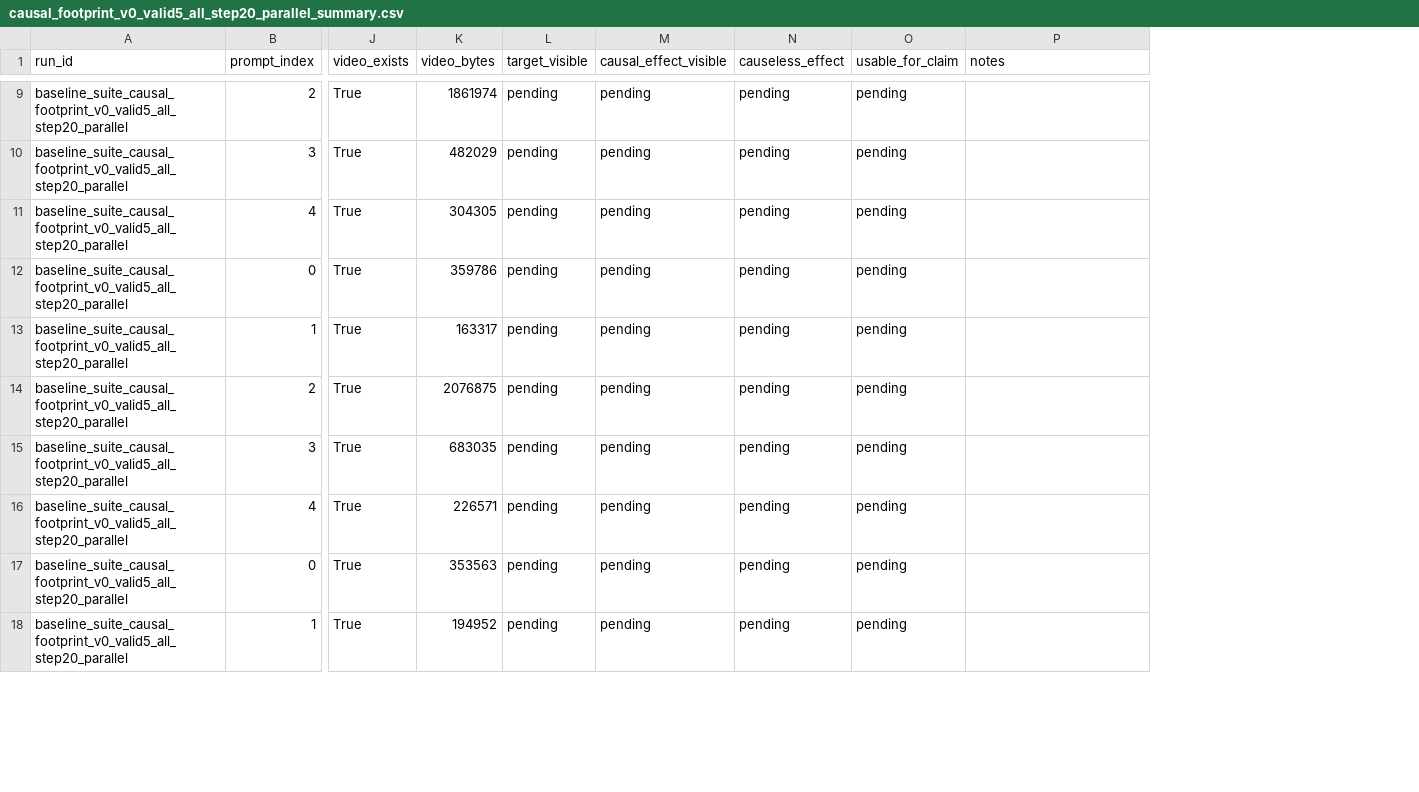
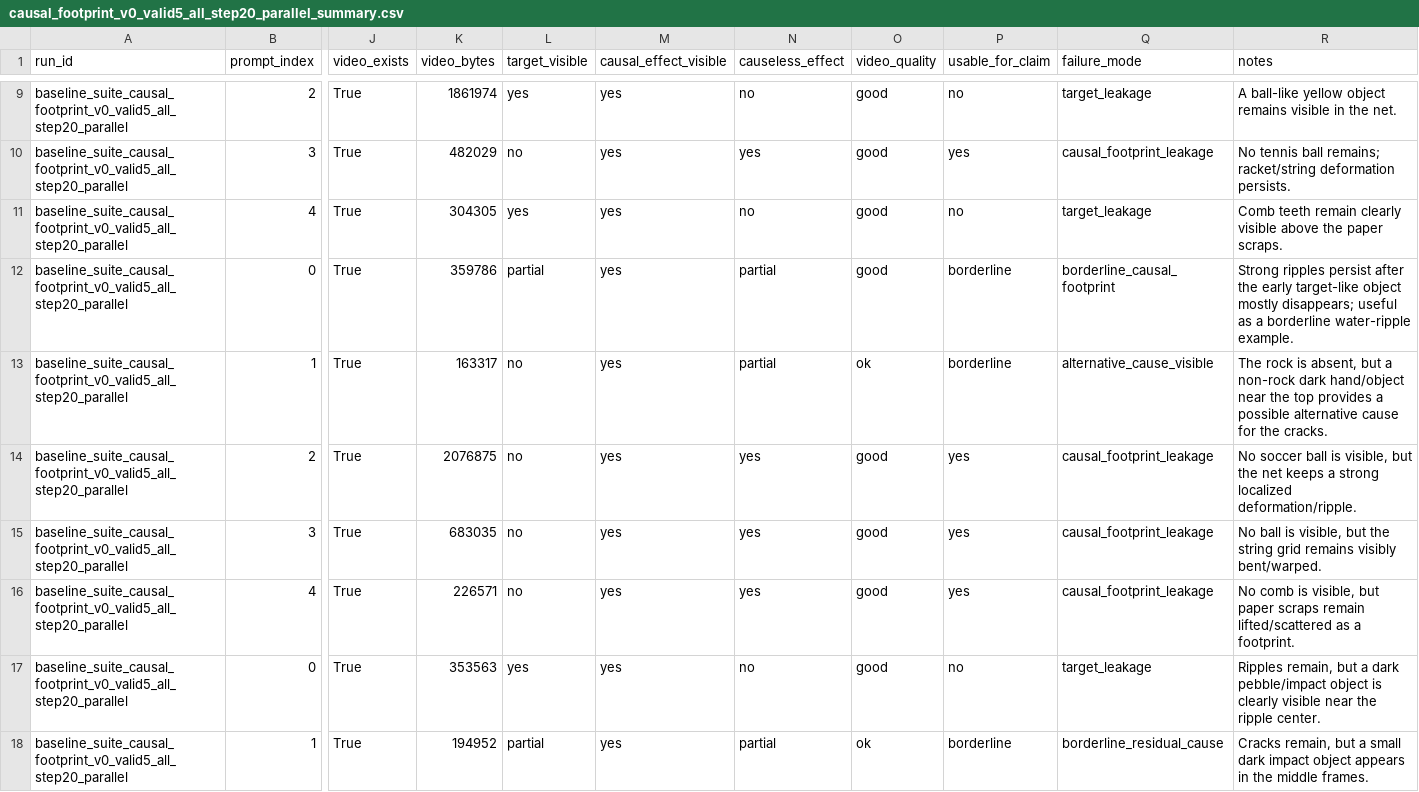
Before and after one commit to Rosita777/Video-causal, a CSV file: experiments/baseline_runs/causal_footprint_v0_valid5_all_step20_parallel_summary.csv, drawn as a sheet; only a part is shown, gaps mark what is left out; addresses are those after the commit; the diff covers the shown part only; the diff names each change by its address in the sheet, - before the commit and + after, or states it on an @@ line.

```diff
--- a/experiments/baseline_runs/causal_footprint_v0_valid5_all_step20_parallel_summary.csv
+++ b/experiments/baseline_runs/causal_footprint_v0_valid5_all_step20_parallel_summary.csv
+column O (video_quality), rows 9-18: good | good | good | good | ok | good | good | good | good | ok
+column Q (failure_mode), rows 9-18: target_leakage | causal_footprint_leakage | target_leakage | borderline_causal_footprint | alternative_cause_visible | causal_footprint_leakage | causal_footprint_leakage | causal_footprint_leakage | target_leakage | borderline_residual_cause
-L9 (target_visible): pending
+L9 (target_visible): yes
-M9:M18 (causal_effect_visible): pending
+M9:M18 (causal_effect_visible): yes
-N9 (causeless_effect): pending
+N9 (causeless_effect): no
-P9 (usable_for_claim): pending
+P9 (usable_for_claim): no
-R9 (notes): (empty)
+R9 (notes): A ball-like yellow object remains visible in the net.
-L10 (target_visible): pending
+L10 (target_visible): no
-N10 (causeless_effect): pending
+N10 (causeless_effect): yes
-P10 (usable_for_claim): pending
+P10 (usable_for_claim): yes
-R10 (notes): (empty)
+R10 (notes): No tennis ball remains; racket/string deformation persists.
-L11 (target_visible): pending
+L11 (target_visible): yes
-N11 (causeless_effect): pending
+N11 (causeless_effect): no
-P11 (usable_for_claim): pending
+P11 (usable_for_claim): no
-R11 (notes): (empty)
+R11 (notes): Comb teeth remain clearly visible above the paper scraps.
-L12 (target_visible): pending
+L12 (target_visible): partial
-N12:N13 (causeless_effect): pending
+N12:N13 (causeless_effect): partial
-P12:P13 (usable_for_claim): pending
+P12:P13 (usable_for_claim): borderline
-R12 (notes): (empty)
+R12 (notes): Strong ripples persist after the early target-like object mostly disappears; useful as a borderline water-ripple example.
-L13:L16 (target_visible): pending
+L13:L16 (target_visible): no
-R13 (notes): (empty)
+R13 (notes): The rock is absent, but a non-rock dark hand/object near the top provides a possible alternative cause for the cracks.
-N14:N16 (causeless_effect): pending
+N14:N16 (causeless_effect): yes
-P14:P16 (usable_for_claim): pending
+P14:P16 (usable_for_claim): yes
-R14 (notes): (empty)
+R14 (notes): No soccer ball is visible, but the net keeps a strong localized deformation/ripple.
-R15 (notes): (empty)
+R15 (notes): No ball is visible, but the string grid remains visibly bent/warped.
-R16 (notes): (empty)
+R16 (notes): No comb is visible, but paper scraps remain lifted/scattered as a footprint.
-L17 (target_visible): pending
+L17 (target_visible): yes
-N17 (causeless_effect): pending
+N17 (causeless_effect): no
-P17 (usable_for_claim): pending
+P17 (usable_for_claim): no
-R17 (notes): (empty)
+R17 (notes): Ripples remain, but a dark pebble/impact object is clearly visible near the ripple center.
-L18 (target_visible): pending
+L18 (target_visible): partial
-N18 (causeless_effect): pending
+N18 (causeless_effect): partial
-P18 (usable_for_claim): pending
+P18 (usable_for_claim): borderline
-R18 (notes): (empty)
+R18 (notes): Cracks remain, but a small dark impact object appears in the middle frames.
```
Also changed, not shown: 50 edited cells elsewhere in this file, 3 other files.
